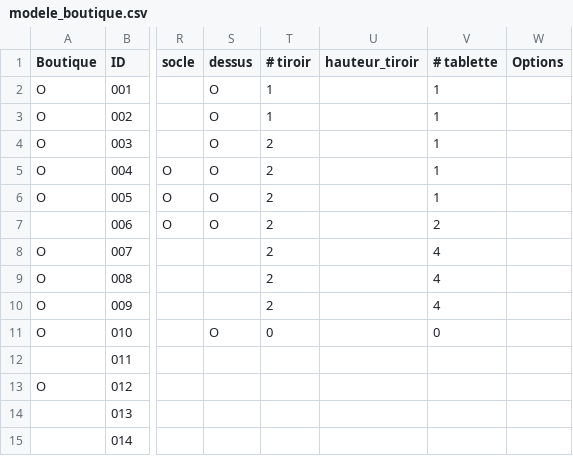
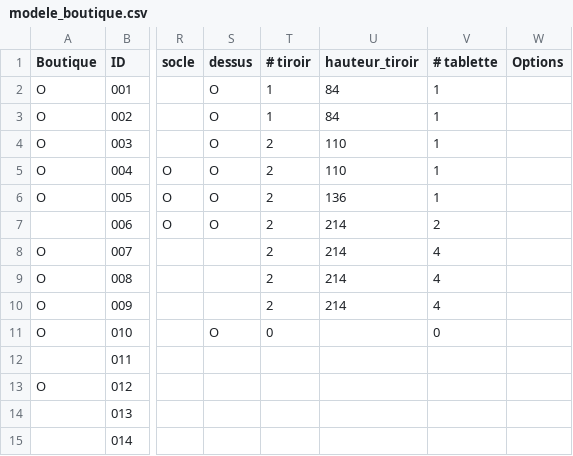
Before and after one commit to Erwin67000/WEB, a CSV file: public/catalogue/modele_boutique.csv, drawn as a sheet; only a part is shown, gaps mark what is left out; the diff names each change by its address in the sheet, - before the commit and + after, or states it on an @@ line.

```diff
--- a/public/catalogue/modele_boutique.csv
+++ b/public/catalogue/modele_boutique.csv
-U2:U3 (hauteur_tiroir): (empty)
+U2:U3 (hauteur_tiroir): 84
-U4:U5 (hauteur_tiroir): (empty)
+U4:U5 (hauteur_tiroir): 110
-U6 (hauteur_tiroir): (empty)
+U6 (hauteur_tiroir): 136
-U7:U10 (hauteur_tiroir): (empty)
+U7:U10 (hauteur_tiroir): 214
```
Also changed, not shown: 15 other files.
